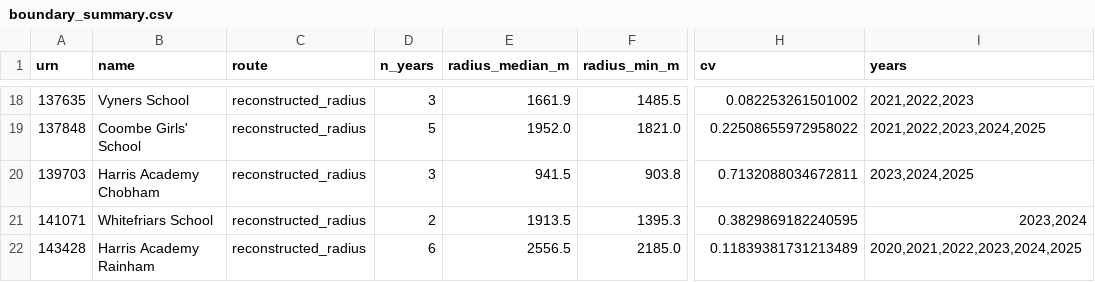
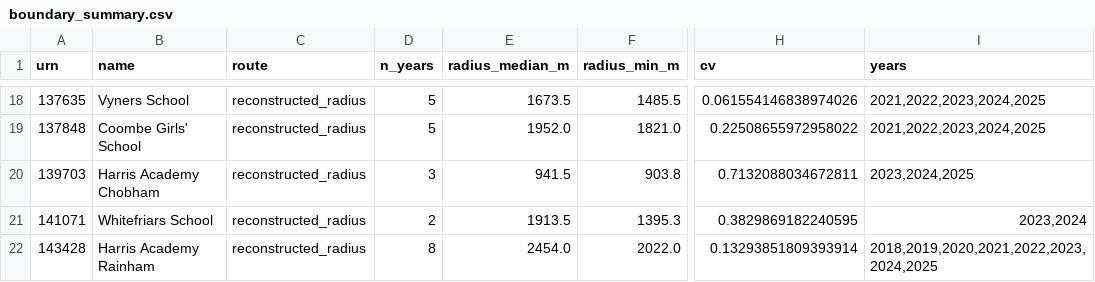
Before and after one commit to FireCloud24/london-catchment-line, a CSV file: outputs/tables/boundary_summary.csv, drawn as a sheet; only a part is shown, gaps mark what is left out; the diff covers the shown part only; the diff names each change by its address in the sheet, - before the commit and + after, or states it on an @@ line.

```diff
--- a/outputs/tables/boundary_summary.csv
+++ b/outputs/tables/boundary_summary.csv
-D18 (n_years): 3
+D18 (n_years): 5
-E18 (radius_median_m): 1661.9
+E18 (radius_median_m): 1673.5
-H18 (cv): 0.082253261501002
+H18 (cv): 0.061554146838974026
-I18 (years): 2021,2022,2023
+I18 (years): 2021,2022,2023,2024,2025
-D22 (n_years): 6
+D22 (n_years): 8
-E22 (radius_median_m): 2556.5
+E22 (radius_median_m): 2454.0
-F22 (radius_min_m): 2185.0
+F22 (radius_min_m): 2022.0
-H22 (cv): 0.11839381731213489
+H22 (cv): 0.13293851809393914
-I22 (years): 2020,2021,2022,2023,2024,2025
+I22 (years): 2018,2019,2020,2021,2022,2023,2024,2025
```
Also changed, not shown: 32 edited cells elsewhere in this file, catchments/research_log.csv, outputs/tables/school_screen.csv, 5 other files.
